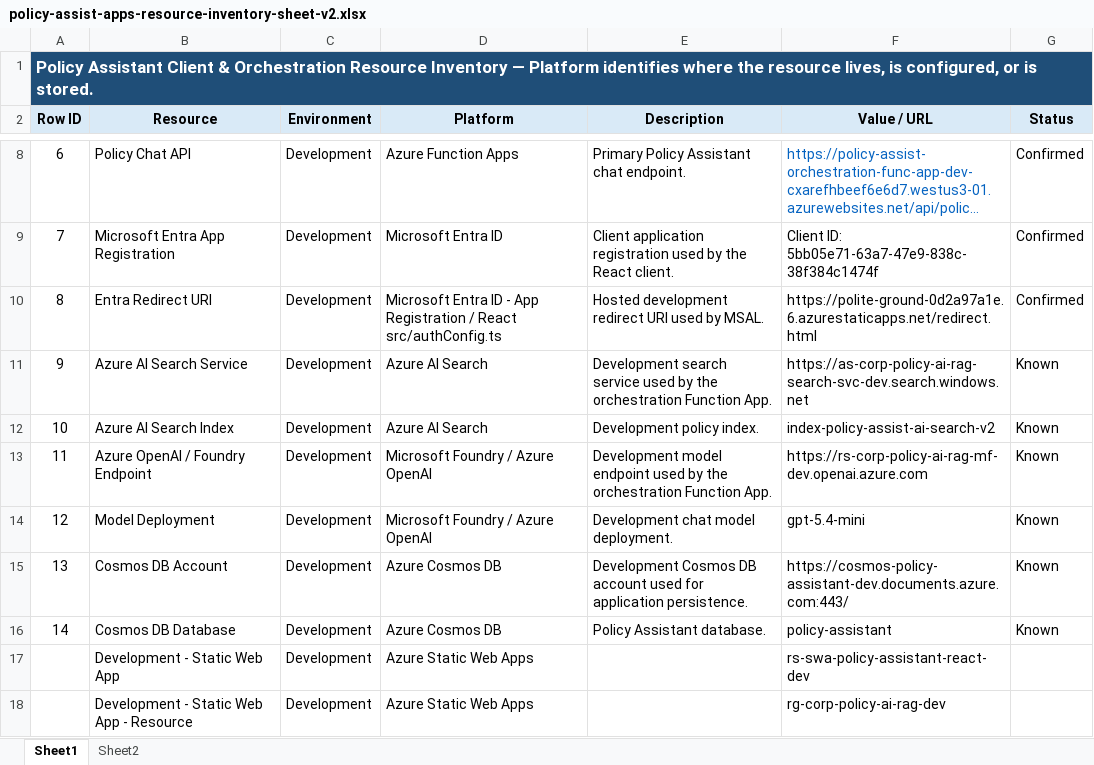
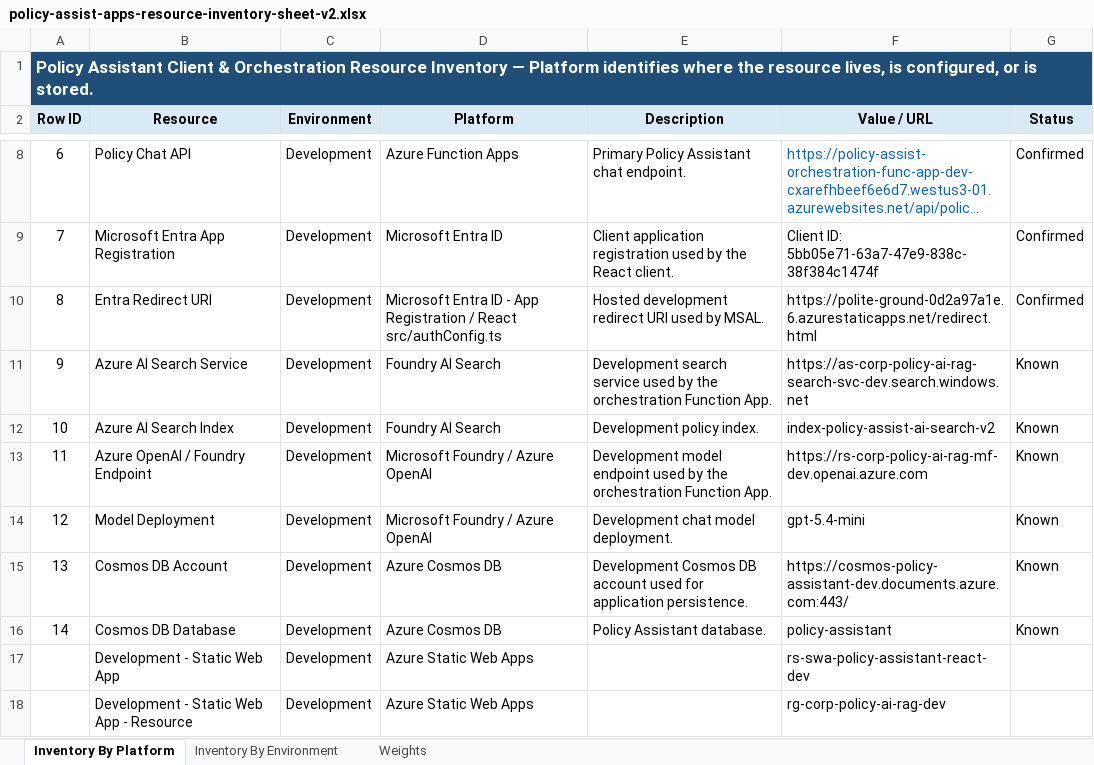
Before and after one commit to Steven908263/azure-policy-assistant-rag-solution-docs, an Excel workbook: implementation/policy-assistant-inventory-list/policy-assist-apps-resource-inventory-sheet-v2.xlsx, sheet Inventory By Platform, drawn as a sheet; only a part is shown, gaps mark what is left out; long unchanged cells end in …; values as stored, in another font and other column widths than the file's, no borders; conditional formats not drawn; the diff covers the shown part only; the diff names each change by its address in the sheet, - before the commit and + after, or states it on an @@ line.

```diff
--- a/implementation/policy-assistant-inventory-list/policy-assist-apps-resource-inventory-sheet-v2.xlsx (sheet Inventory By Platform)
+++ b/implementation/policy-assistant-inventory-list/policy-assist-apps-resource-inventory-sheet-v2.xlsx (sheet Inventory By Platform)
-sheet tab: Sheet1
+sheet tab: Inventory By Platform
-sheet tab: Sheet2
+sheet tab: Inventory By Environment
+sheet tab: Weights
-D11:D12 (Platform): Azure AI Search
+D11:D12 (Platform): Foundry AI Search
```
Also changed, not shown: 20 added rows and 1 edited cell elsewhere in this sheet, sheet Inventory By Environment, 7 other files.
